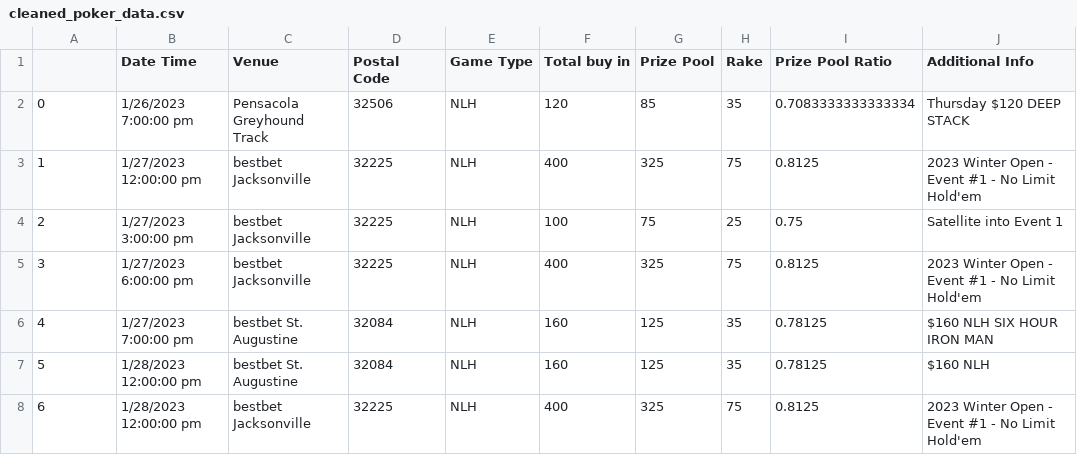
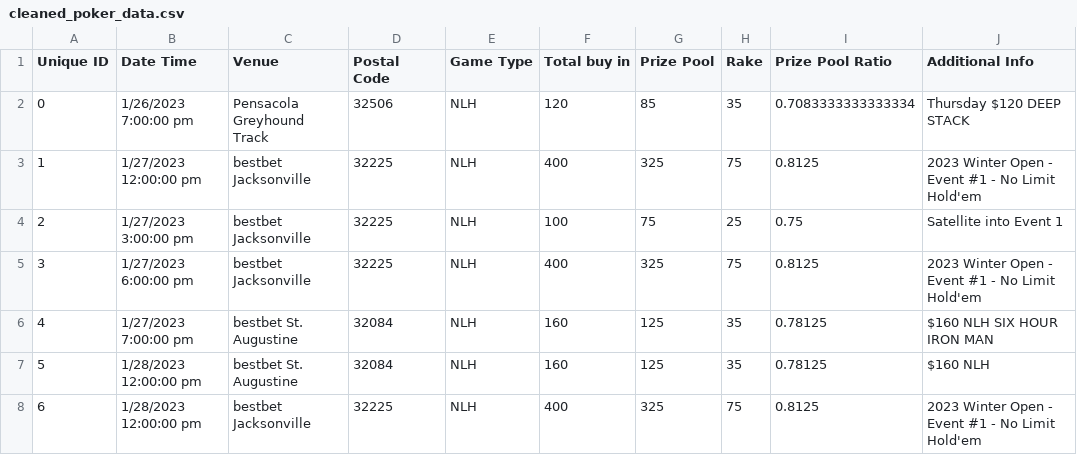
Before and after one commit to ARGiovannini/DevCC_Capstone, a CSV file: cleaned_poker_data.csv, drawn as a sheet; only a part is shown.

Commit message:
Completed SQL insights and tableau dashboard

```diff
--- a/cleaned_poker_data.csv
+++ b/cleaned_poker_data.csv
@@ -1,2 +1,2 @@
-,Date Time,Venue,Postal Code,Game Type,Total buy in,Prize Pool,Rake,Prize Pool Ratio,Additional Info
+Unique ID,Date Time,Venue,Postal Code,Game Type,Total buy in,Prize Pool,Rake,Prize Pool Ratio,Additional Info
 0,1/26/2023 7:00:00 pm,Pensacola Greyhound Track,32506,NLH,120,85,35,0.7083333333333334,Thursday $120 DEEP STACK
```
Also changed, not shown: 9 other files.
